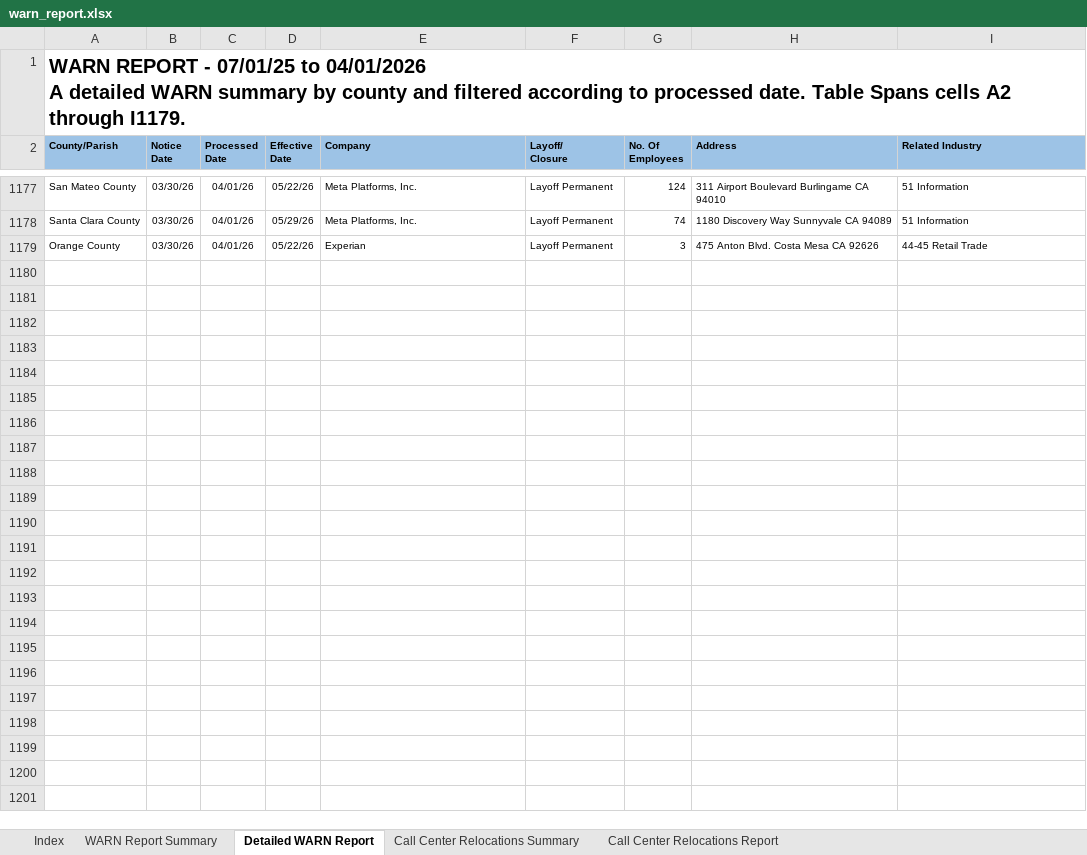
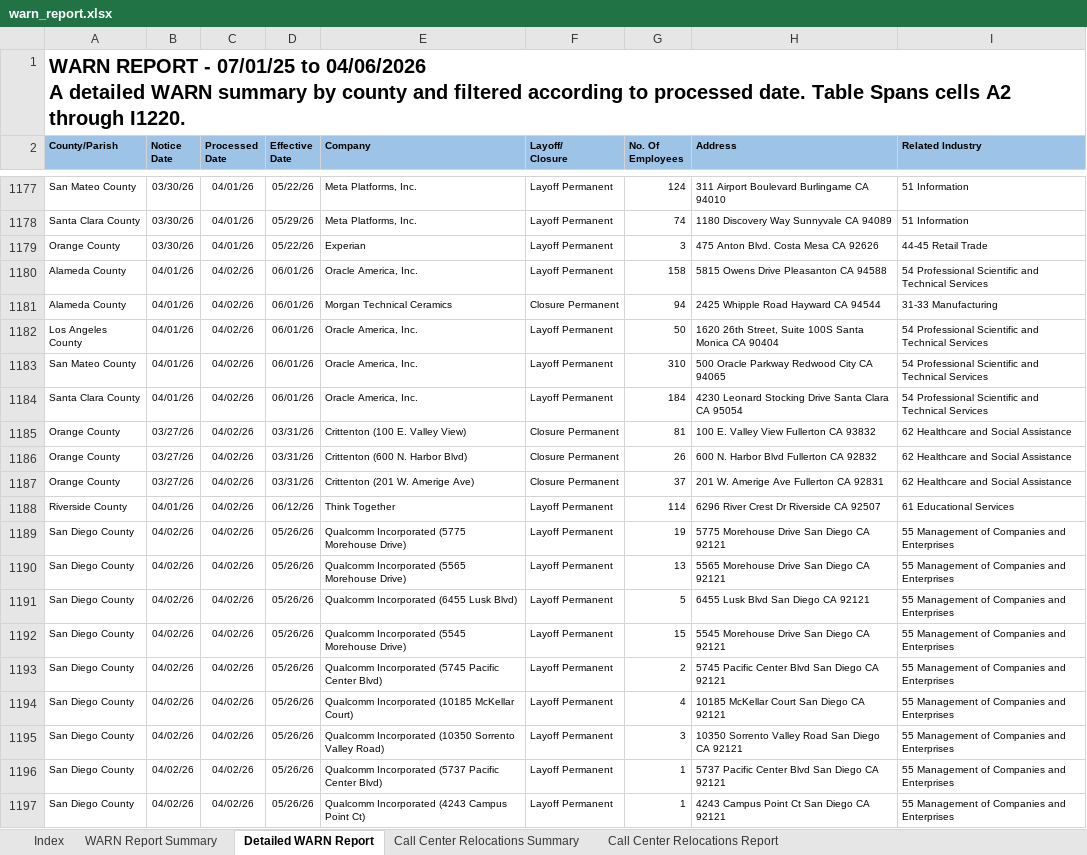
Before and after one commit to KristiJChoi/warnalerts, an Excel workbook: data/warn_report.xlsx, sheet Detailed WARN Report, drawn as a sheet; only a part is shown, gaps mark what is left out; values as stored, in another font and other column widths than the file's, no borders; table styles not drawn; ↵ is a line break in a cell; the diff covers the shown part only; the diff names each change by its address in the sheet, - before the commit and + after, or states it on an @@ line.

Commit message:
chore: update WARN cache and subscriber data

```diff
--- a/data/warn_report.xlsx (sheet Detailed WARN Report)
+++ b/data/warn_report.xlsx (sheet Detailed WARN Report)
-A1 (County/Parish): …07/01/25 to 04/01/2026 ↵ A detailed WARN summary by county and filtered according to processed date. Table Spans cells A2 through I1179.
+A1 (County/Parish): …07/01/25 to 04/06/2026 ↵ A detailed WARN summary by county and filtered according to processed date. Table Spans cells A2 through I1220.
+row 1180: Alameda County | 04/01/26 | 04/02/26 | 06/01/26 | Oracle America, Inc. | Layoff Permanent | 158 | 5815 Owens Drive Pleasanton CA 94588 | 54 Professional Scientific and Technical Services
+row 1181: Alameda County | 04/01/26 | 04/02/26 | 06/01/26 | Morgan Technical Ceramics | Closure Permanent | 94 | 2425 Whipple Road Hayward CA 94544 | 31-33 Manufacturing
+row 1182: Los Angeles County | 04/01/26 | 04/02/26 | 06/01/26 | Oracle America, Inc. | Layoff Permanent | 50 | 1620 26th Street, Suite 100S Santa Monica CA 90404 | 54 Professional Scientific and Technical Services
+row 1183: San Mateo County | 04/01/26 | 04/02/26 | 06/01/26 | Oracle America, Inc. | Layoff Permanent | 310 | 500 Oracle Parkway Redwood City CA 94065 | 54 Professional Scientific and Technical Services
+row 1184: Santa Clara County | 04/01/26 | 04/02/26 | 06/01/26 | Oracle America, Inc. | Layoff Permanent | 184 | 4230 Leonard Stocking Drive Santa Clara CA 95054 | 54 Professional Scientific and Technical Services
+row 1185: Orange County | 03/27/26 | 04/02/26 | 03/31/26 | Crittenton (100 E. Valley View) | Closure Permanent | 81 | 100 E. Valley View Fullerton CA 93832 | 62 Healthcare and Social Assistance
+row 1186: Orange County | 03/27/26 | 04/02/26 | 03/31/26 | Crittenton (600 N. Harbor Blvd) | Closure Permanent | 26 | 600 N. Harbor Blvd Fullerton CA 92832 | 62 Healthcare and Social Assistance
+row 1187: Orange County | 03/27/26 | 04/02/26 | 03/31/26 | Crittenton (201 W. Amerige Ave) | Closure Permanent | 37 | 201 W. Amerige Ave Fullerton CA 92831 | 62 Healthcare and Social Assistance
+row 1188: Riverside County | 04/01/26 | 04/02/26 | 06/12/26 | Think Together | Layoff Permanent | 114 | 6296 River Crest Dr Riverside CA 92507 | 61 Educational Services
+row 1189: San Diego County | 04/02/26 | 04/02/26 | 05/26/26 | Qualcomm Incorporated (5775 Morehouse Drive) | Layoff Permanent | 19 | 5775 Morehouse Drive San Diego CA 92121 | 55 Management of Companies and Enterprises
+row 1190: San Diego County | 04/02/26 | 04/02/26 | 05/26/26 | Qualcomm Incorporated (5565 Morehouse Drive) | Layoff Permanent | 13 | 5565 Morehouse Drive San Diego CA 92121 | 55 Management of Companies and Enterprises
+row 1191: San Diego County | 04/02/26 | 04/02/26 | 05/26/26 | Qualcomm Incorporated (6455 Lusk Blvd) | Layoff Permanent | 5 | 6455 Lusk Blvd San Diego CA 92121 | 55 Management of Companies and Enterprises
+row 1192: San Diego County | 04/02/26 | 04/02/26 | 05/26/26 | Qualcomm Incorporated (5545 Morehouse Drive) | Layoff Permanent | 15 | 5545 Morehouse Drive San Diego CA 92121 | 55 Management of Companies and Enterprises
+row 1193: San Diego County | 04/02/26 | 04/02/26 | 05/26/26 | Qualcomm Incorporated (5745 Pacific Center Blvd) | Layoff Permanent | 2 | 5745 Pacific Center Blvd San Diego CA 92121 | 55 Management of Companies and Enterprises
+row 1194: San Diego County | 04/02/26 | 04/02/26 | 05/26/26 | Qualcomm Incorporated (10185 McKellar Court) | Layoff Permanent | 4 | 10185 McKellar Court San Diego CA 92121 | 55 Management of Companies and Enterprises
+row 1195: San Diego County | 04/02/26 | 04/02/26 | 05/26/26 | Qualcomm Incorporated (10350 Sorrento Valley Road) | Layoff Permanent | 3 | 10350 Sorrento Valley Road San Diego CA 92121 | 55 Management of Companies and Enterprises
+row 1196: San Diego County | 04/02/26 | 04/02/26 | 05/26/26 | Qualcomm Incorporated (5737 Pacific Center Blvd) | Layoff Permanent | 1 | 5737 Pacific Center Blvd San Diego CA 92121 | 55 Management of Companies and Enterprises
+row 1197: San Diego County | 04/02/26 | 04/02/26 | 05/26/26 | Qualcomm Incorporated (4243 Campus Point Ct) | Layoff Permanent | 1 | 4243 Campus Point Ct San Diego CA 92121 | 55 Management of Companies and Enterprises
```
Also changed, not shown: 23 added rows elsewhere in this sheet, sheet WARN Report Summary, sheet Call Center Relocations Report.
